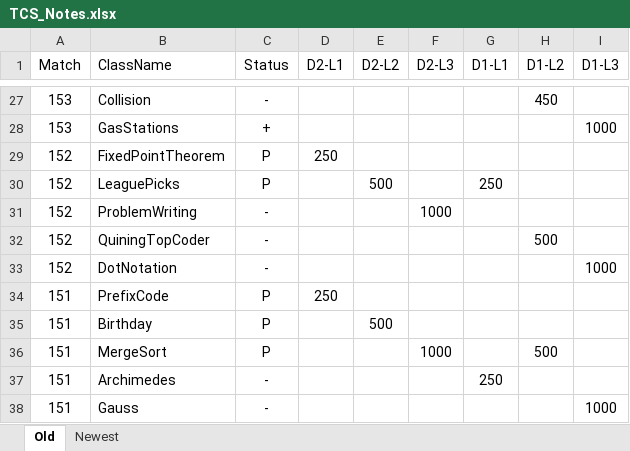
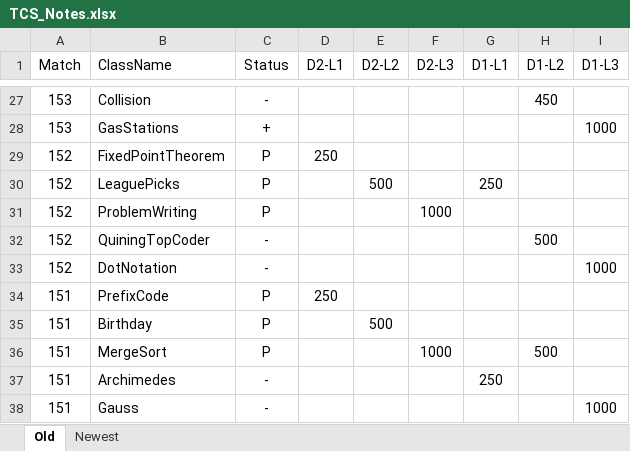
Before and after one commit to RKVG/TopCodingSolutions, an Excel workbook: TCS_Notes.xlsx, sheet Old, drawn as a sheet; only a part is shown, gaps mark what is left out; values as stored, in another font and other column widths than the file's, no borders; the diff names each change by its address in the sheet, - before the commit and + after, or states it on an @@ line.

```diff
--- a/TCS_Notes.xlsx (sheet Old)
+++ b/TCS_Notes.xlsx (sheet Old)
-C31 (Status): -
+C31 (Status): P
```
Also changed, not shown: 5 other files.
